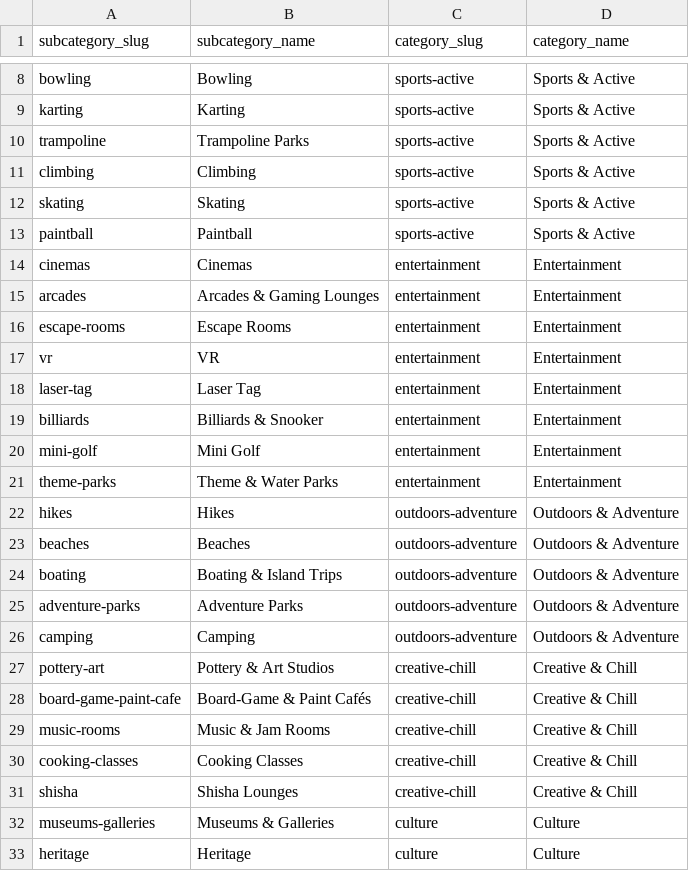
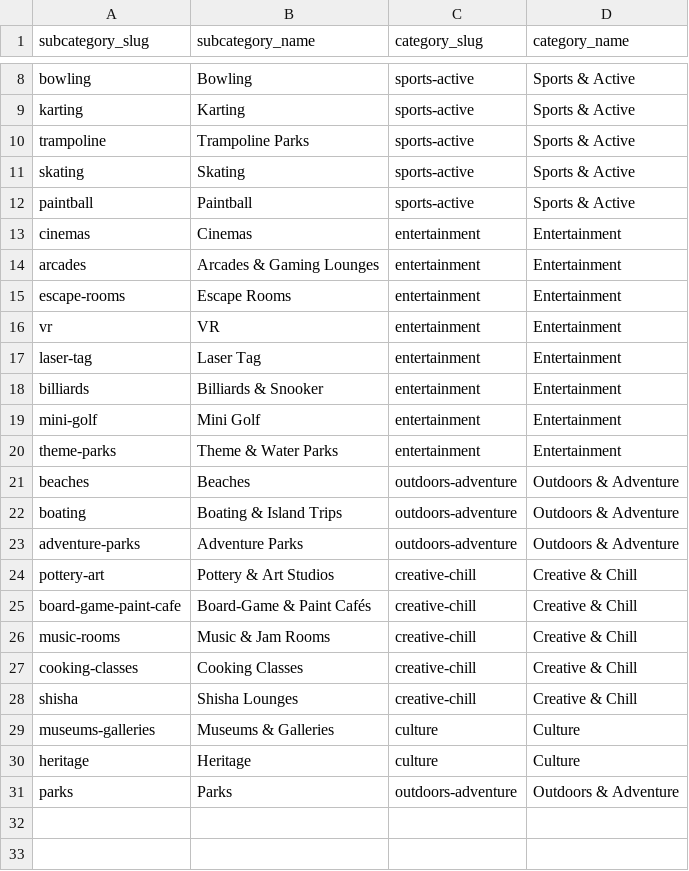
Before and after one commit to hassanraza04/niklo, a CSV file: pipeline/transform/seeds/taxonomy.csv, drawn as a sheet; only a part is shown, gaps mark what is left out; removed rows and columns are numbered as before the commit, all else as after; the diff names each change by its address in the sheet, - before the commit and + after, or states it on an @@ line.

```diff
--- a/pipeline/transform/seeds/taxonomy.csv
+++ b/pipeline/transform/seeds/taxonomy.csv
-row 11: climbing | Climbing | sports-active | Sports & Active
-row 22: hikes | Hikes | outdoors-adventure | Outdoors & Adventure
-row 26: camping | Camping | outdoors-adventure | Outdoors & Adventure
+row 31: parks | Parks | outdoors-adventure | Outdoors & Adventure
```
Also changed, not shown: pipeline/transform/seeds/excluded_venues.csv, pipeline/transform/seeds/gcat_to_subcategory.csv, 31 other files.
